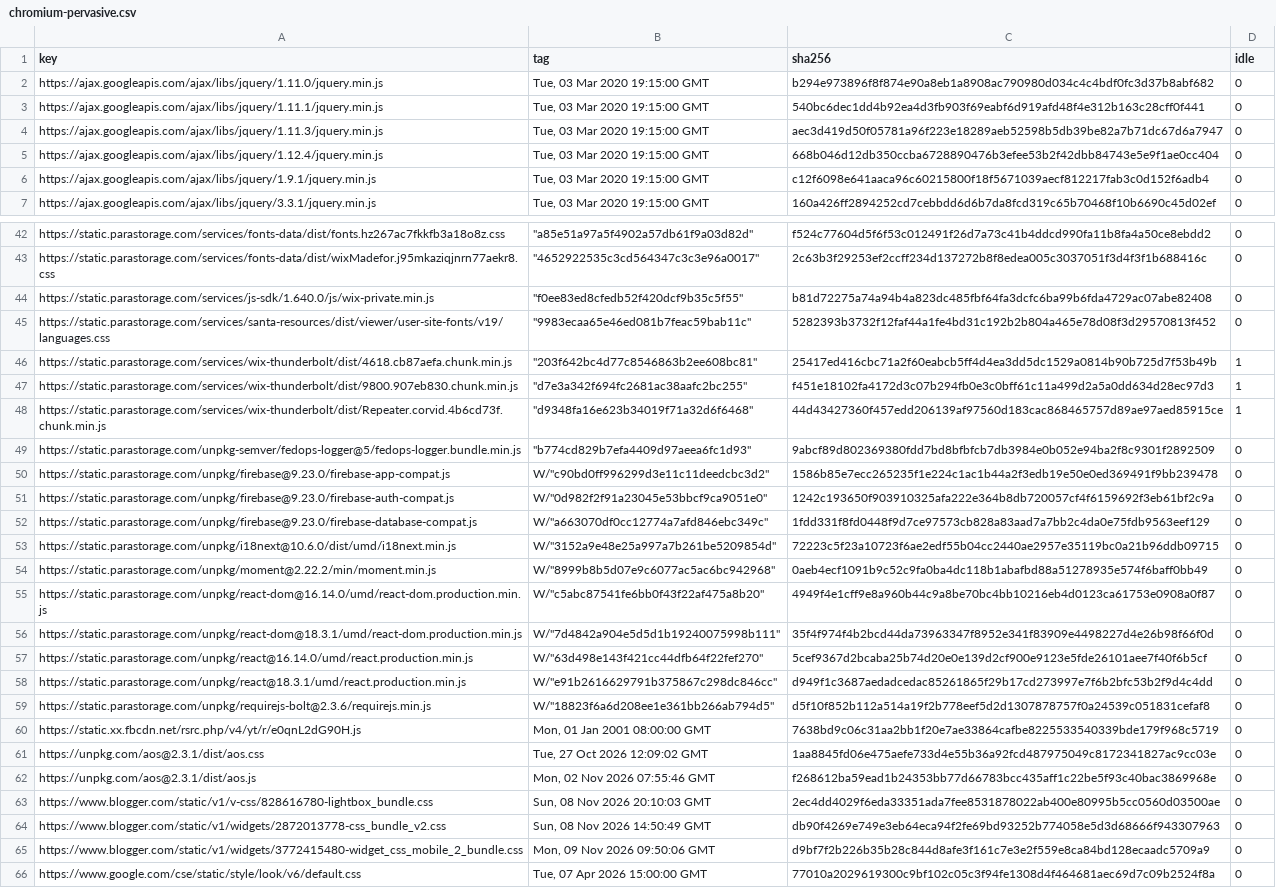
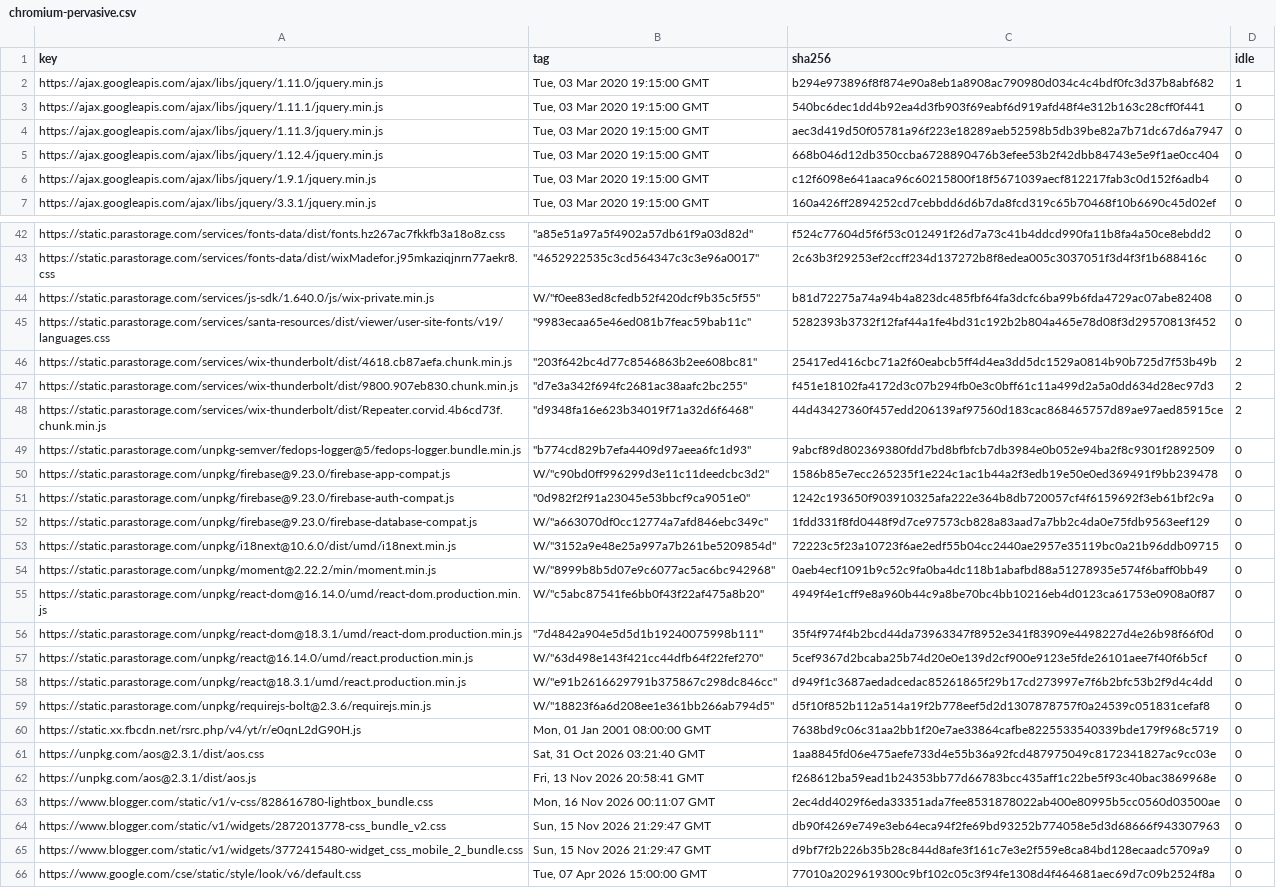
Before and after one commit to WICG/cross-origin-storage, a CSV file: public-hash-list/implementation/hash-cache/chromium-pervasive.csv, drawn as a sheet; only a part is shown, gaps mark what is left out; the diff covers the shown part only; the diff names each change by its address in the sheet, - before the commit and + after, or states it on an @@ line.

```diff
--- a/public-hash-list/implementation/hash-cache/chromium-pervasive.csv
+++ b/public-hash-list/implementation/hash-cache/chromium-pervasive.csv
-D2 (idle): 0
+D2 (idle): 1
-B44 (tag): "f0ee83ed8cfedb52f420dcf9b35c5f55"
+B44 (tag): W/"f0ee83ed8cfedb52f420dcf9b35c5f55"
-D46:D48 (idle): 1
+D46:D48 (idle): 2
-B51 (tag): W/"0d982f2f91a23045e53bbcf9ca9051e0"
+B51 (tag): "0d982f2f91a23045e53bbcf9ca9051e0"
-B56 (tag): W/"7d4842a904e5d5d1b19240075998b111"
+B56 (tag): "7d4842a904e5d5d1b19240075998b111"
-B61 (tag): Tue, 27 Oct 2026 12:09:02 GMT
+B61 (tag): Sat, 31 Oct 2026 03:21:40 GMT
-B62 (tag): Mon, 02 Nov 2026 07:55:46 GMT
+B62 (tag): Fri, 13 Nov 2026 20:58:41 GMT
-B63 (tag): Sun, 08 Nov 2026 20:10:03 GMT
+B63 (tag): Mon, 16 Nov 2026 00:11:07 GMT
-B64 (tag): Sun, 08 Nov 2026 14:50:49 GMT
+B64 (tag): Sun, 15 Nov 2026 21:29:47 GMT
-B65 (tag): Mon, 09 Nov 2026 09:50:06 GMT
+B65 (tag): Sun, 15 Nov 2026 21:29:47 GMT
```
Also changed, not shown: 7 edited cells elsewhere in this file, public-hash-list/implementation/hash-cache/cdnjs.csv, public-hash-list/implementation/hash-cache/google-hosted-libraries.csv, 18 other files.
